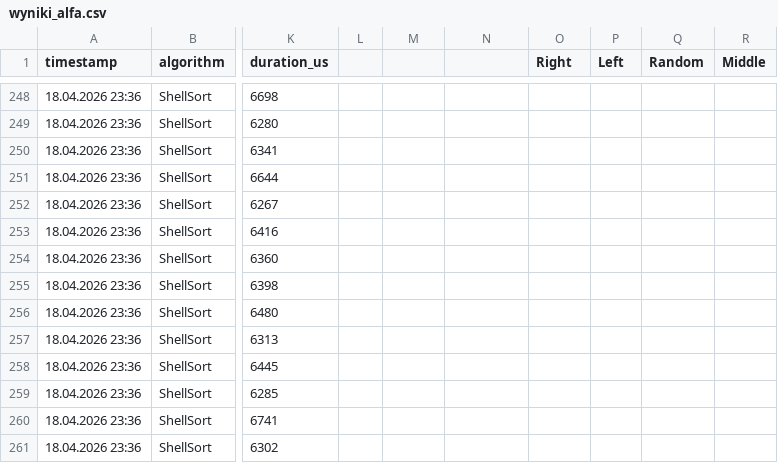
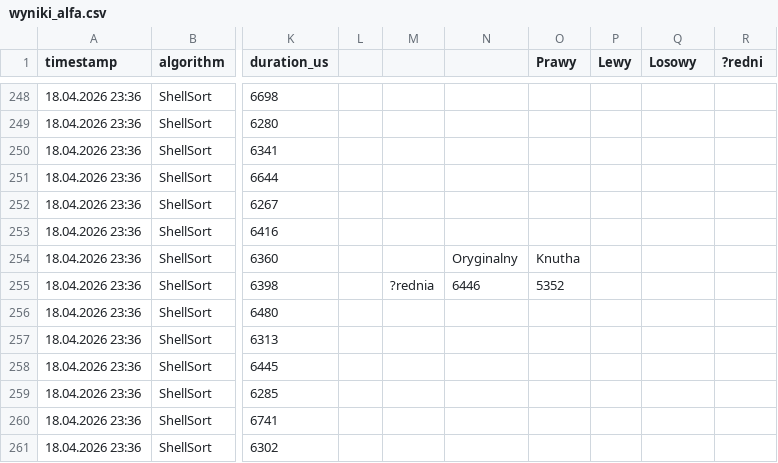
Before and after one commit to irinand13/algorithm-project, a CSV file: cmake-build-debug/wyniki_alfa.csv, drawn as a sheet; only a part is shown, gaps mark what is left out; the diff names each change by its address in the sheet, - before the commit and + after, or states it on an @@ line.

```diff
--- a/cmake-build-debug/wyniki_alfa.csv
+++ b/cmake-build-debug/wyniki_alfa.csv
-O1: Right
+O1: Prawy
-P1: Left
+P1: Lewy
-Q1: Random
+Q1: Losowy
-R1: Middle
+R1: ?redni
-N254: (empty)
+N254: Oryginalny
-O254 (Prawy): (empty)
+O254 (Prawy): Knutha
-M255: (empty)
+M255: ?rednia
-N255: (empty)
+N255: 6446
-O255 (Prawy): (empty)
+O255 (Prawy): 5352
```
Also changed, not shown: 13 other files.
